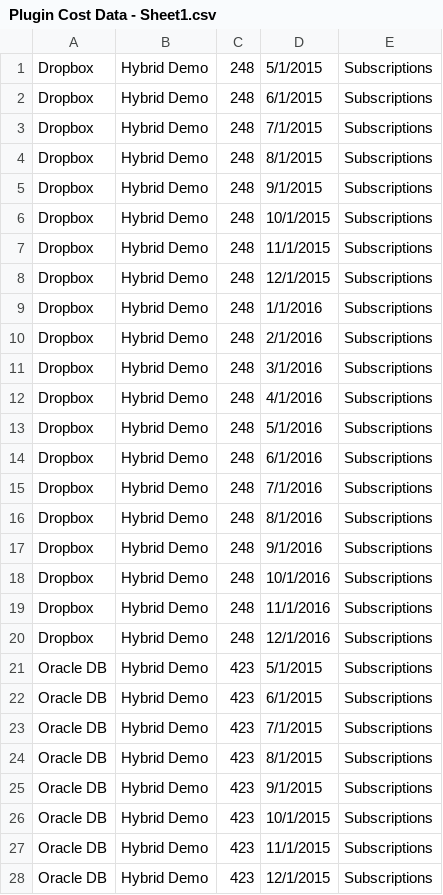
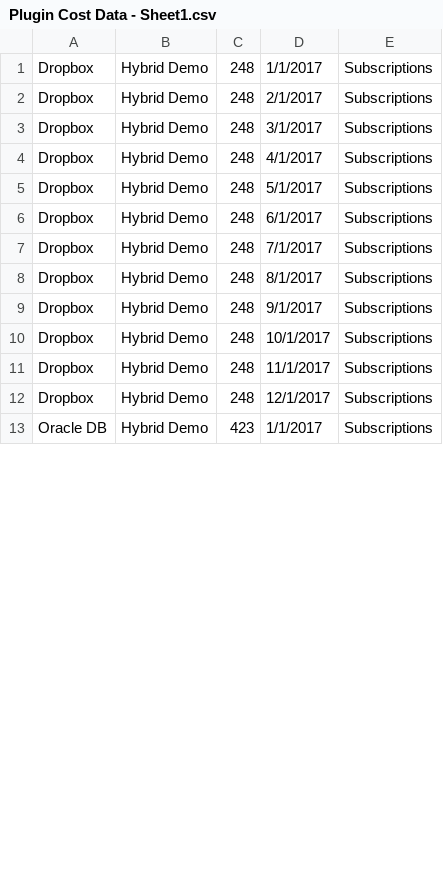
Before and after one commit to rgeyer/ca_plugin_costs, a CSV file: Plugin Cost Data - Sheet1.csv, drawn as a sheet; only a part is shown; the diff covers the shown part only.

```diff
--- a/Plugin Cost Data - Sheet1.csv
+++ b/Plugin Cost Data - Sheet1.csv
@@ -1,28 +1,13 @@
-Dropbox,Hybrid Demo,248,5/1/2015,Subscriptions
-Dropbox,Hybrid Demo,248,6/1/2015,Subscriptions
-Dropbox,Hybrid Demo,248,7/1/2015,Subscriptions
-Dropbox,Hybrid Demo,248,8/1/2015,Subscriptions
-Dropbox,Hybrid Demo,248,9/1/2015,Subscriptions
-Dropbox,Hybrid Demo,248,10/1/2015,Subscriptions
-Dropbox,Hybrid Demo,248,11/1/2015,Subscriptions
-Dropbox,Hybrid Demo,248,12/1/2015,Subscriptions
-Dropbox,Hybrid Demo,248,1/1/2016,Subscriptions
-Dropbox,Hybrid Demo,248,2/1/2016,Subscriptions
-Dropbox,Hybrid Demo,248,3/1/2016,Subscriptions
-Dropbox,Hybrid Demo,248,4/1/2016,Subscriptions
-Dropbox,Hybrid Demo,248,5/1/2016,Subscriptions
-Dropbox,Hybrid Demo,248,6/1/2016,Subscriptions
-Dropbox,Hybrid Demo,248,7/1/2016,Subscriptions
-Dropbox,Hybrid Demo,248,8/1/2016,Subscriptions
-Dropbox,Hybrid Demo,248,9/1/2016,Subscriptions
-Dropbox,Hybrid Demo,248,10/1/2016,Subscriptions
-Dropbox,Hybrid Demo,248,11/1/2016,Subscriptions
-Dropbox,Hybrid Demo,248,12/1/2016,Subscriptions
-Oracle DB,Hybrid Demo,423,5/1/2015,Subscriptions
-Oracle DB,Hybrid Demo,423,6/1/2015,Subscriptions
-Oracle DB,Hybrid Demo,423,7/1/2015,Subscriptions
-Oracle DB,Hybrid Demo,423,8/1/2015,Subscriptions
-Oracle DB,Hybrid Demo,423,9/1/2015,Subscriptions
-Oracle DB,Hybrid Demo,423,10/1/2015,Subscriptions
-Oracle DB,Hybrid Demo,423,11/1/2015,Subscriptions
-Oracle DB,Hybrid Demo,423,12/1/2015,Subscriptions
+Dropbox,Hybrid Demo,248,1/1/2017,Subscriptions
+Dropbox,Hybrid Demo,248,2/1/2017,Subscriptions
+Dropbox,Hybrid Demo,248,3/1/2017,Subscriptions
+Dropbox,Hybrid Demo,248,4/1/2017,Subscriptions
+Dropbox,Hybrid Demo,248,5/1/2017,Subscriptions
+Dropbox,Hybrid Demo,248,6/1/2017,Subscriptions
+Dropbox,Hybrid Demo,248,7/1/2017,Subscriptions
+Dropbox,Hybrid Demo,248,8/1/2017,Subscriptions
+Dropbox,Hybrid Demo,248,9/1/2017,Subscriptions
+Dropbox,Hybrid Demo,248,10/1/2017,Subscriptions
+Dropbox,Hybrid Demo,248,11/1/2017,Subscriptions
+Dropbox,Hybrid Demo,248,12/1/2017,Subscriptions
+Oracle DB,Hybrid Demo,423,1/1/2017,Subscriptions
```
Also changed, not shown: 9 removed rows and 23 edited cells elsewhere in this file, 2 other files.
